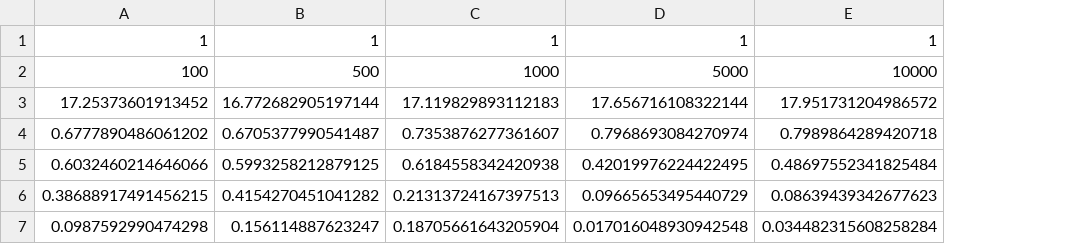
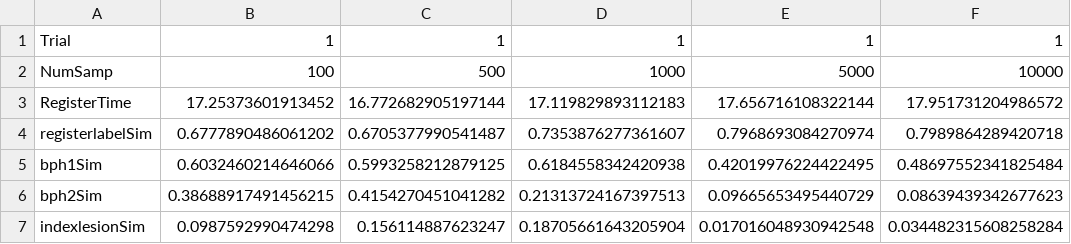
Before and after one commit to tjg17/RegistrationWorkflow, a CSV file: experiments/numSamp_10trial_4labels/combined_experiment_10trials.csv, drawn as a sheet; only a part is shown; the diff names each change by its address in the sheet, - before the commit and + after, or states it on an @@ line.

Commit message:
Added row titles

```diff
--- a/experiments/numSamp_10trial_4labels/combined_experiment_10trials.csv
+++ b/experiments/numSamp_10trial_4labels/combined_experiment_10trials.csv
+column A, rows 1-7: Trial | NumSamp | RegisterTime | registerlabelSim | bph1Sim | bph2Sim | indexlesionSim
```
